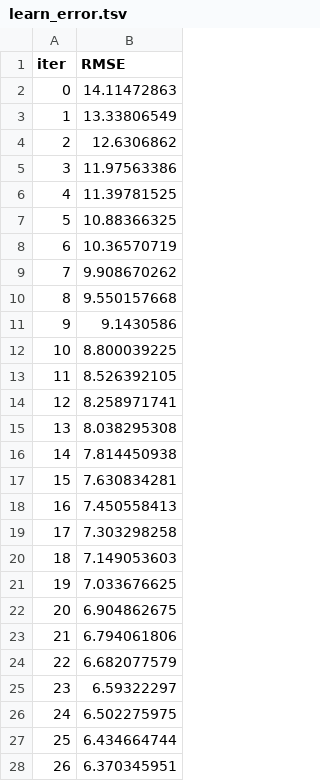
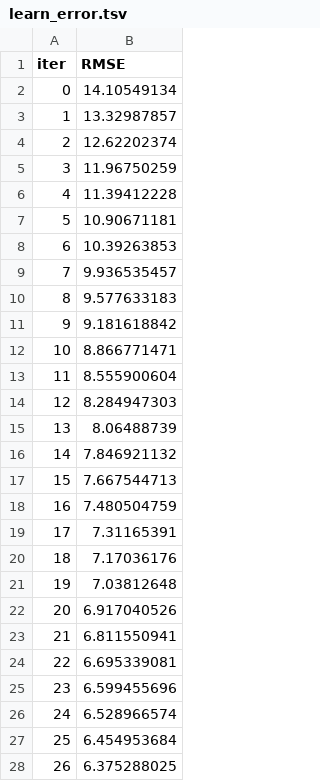
Before and after one commit to ncheymbamalu/ml_project, a TSV file: catboost_info/learn_error.tsv, drawn as a sheet; only a part is shown; the diff covers the shown part only.

```diff
--- a/catboost_info/learn_error.tsv
+++ b/catboost_info/learn_error.tsv
@@ -1,28 +1,28 @@
 iter	RMSE
-0	14.11472863
-1	13.33806549
-2	12.6306862
-3	11.97563386
-4	11.39781525
-5	10.88366325
-6	10.36570719
-7	9.908670262
-8	9.550157668
-9	9.1430586
-10	8.800039225
-11	8.526392105
-12	8.258971741
-13	8.038295308
-14	7.814450938
-15	7.630834281
-16	7.450558413
-17	7.303298258
-18	7.149053603
-19	7.033676625
-20	6.904862675
-21	6.794061806
-22	6.682077579
-23	6.59322297
-24	6.502275975
-25	6.434664744
-26	6.370345951
+0	14.10549134
+1	13.32987857
+2	12.62202374
+3	11.96750259
+4	11.39412228
+5	10.90671181
+6	10.39263853
+7	9.936535457
+8	9.577633183
+9	9.181618842
+10	8.866771471
+11	8.555900604
+12	8.284947303
+13	8.06488739
+14	7.846921132
+15	7.667544713
+16	7.480504759
+17	7.31165391
+18	7.17036176
+19	7.03812648
+20	6.917040526
+21	6.811550941
+22	6.695339081
+23	6.599455696
+24	6.528966574
+25	6.454953684
+26	6.375288025
```
Also changed, not shown: 73 edited cells elsewhere in this file, catboost_info/time_left.tsv, 8 other files.
